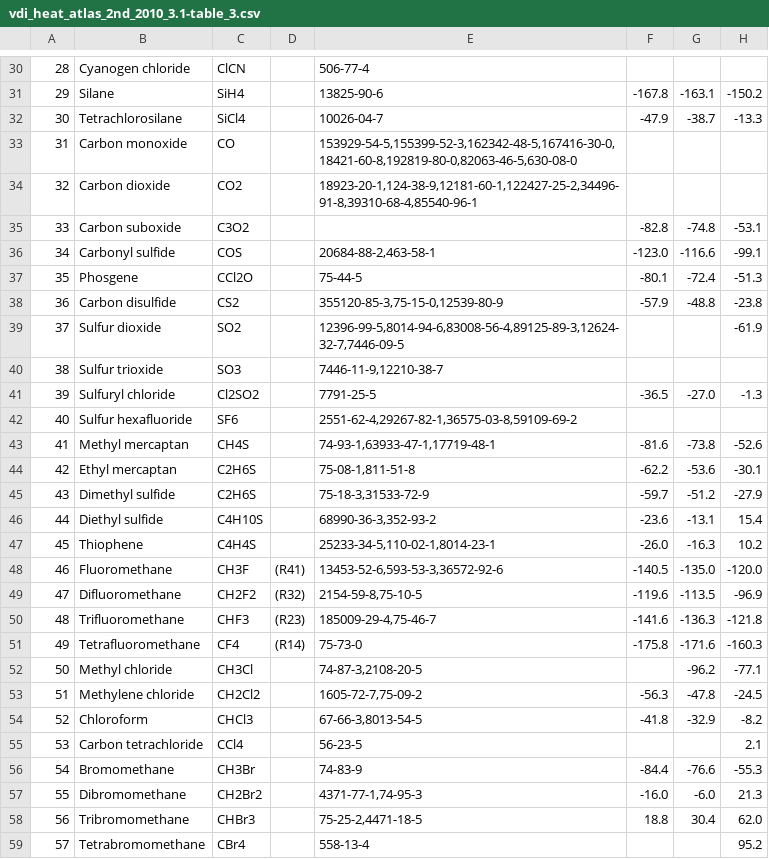
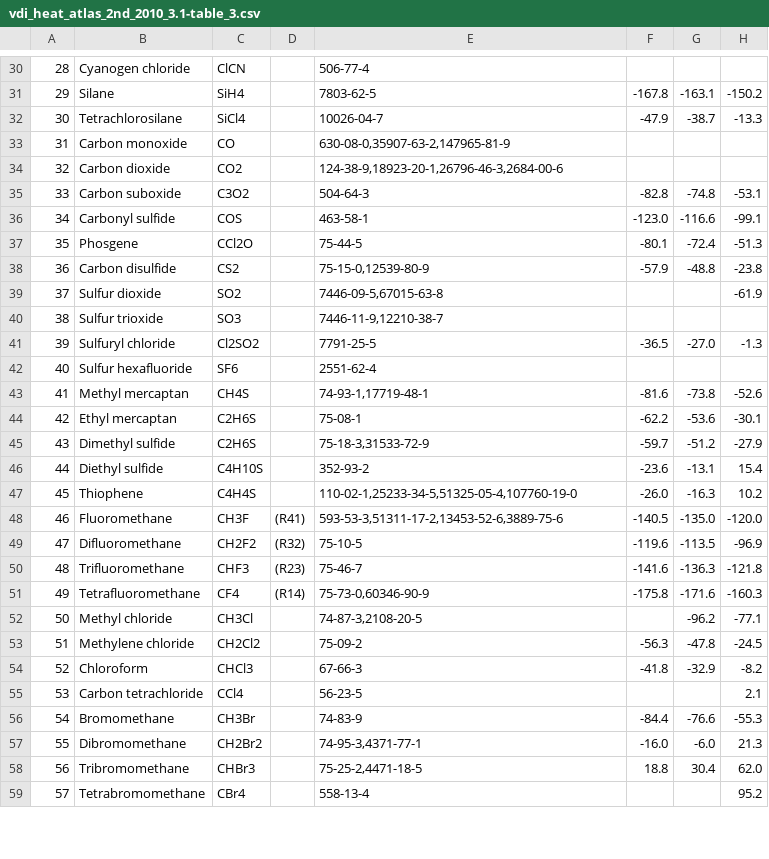
Before and after one commit to santiago-salas-v/walas, a CSV file: data/vdi_heat_atlas_2nd_2010_3.1-table_3.csv, drawn as a sheet; only a part is shown, gaps mark what is left out; the diff covers the shown part only; the diff names each change by its address in the sheet, - before the commit and + after, or states it on an @@ line.

```diff
--- a/data/vdi_heat_atlas_2nd_2010_3.1-table_3.csv
+++ b/data/vdi_heat_atlas_2nd_2010_3.1-table_3.csv
-E31: 13825-90-6
+E31: 7803-62-5
-E33: 153929-54-5,155399-52-3,162342-48-5,167416-30-0,18421-60-8,192819-80-0,82063-46-5,630-08-0
+E33: 630-08-0,35907-63-2,147965-81-9
-E34: 18923-20-1,124-38-9,12181-60-1,122427-25-2,34496-91-8,39310-68-4,85540-96-1
+E34: 124-38-9,18923-20-1,26796-46-3,2684-00-6
-E35: (empty)
+E35: 504-64-3
-E36: 20684-88-2,463-58-1
+E36: 463-58-1
-E38: 355120-85-3,75-15-0,12539-80-9
+E38: 75-15-0,12539-80-9
-E39: 12396-99-5,8014-94-6,83008-56-4,89125-89-3,12624-32-7,7446-09-5
+E39: 7446-09-5,67015-63-8
-E42: 2551-62-4,29267-82-1,36575-03-8,59109-69-2
+E42: 2551-62-4
-E43: 74-93-1,63933-47-1,17719-48-1
+E43: 74-93-1,17719-48-1
-E44: 75-08-1,811-51-8
+E44: 75-08-1
-E46: 68990-36-3,352-93-2
+E46: 352-93-2
-E47: 25233-34-5,110-02-1,8014-23-1
+E47: 110-02-1,25233-34-5,51325-05-4,107760-19-0
-E48: 13453-52-6,593-53-3,36572-92-6
+E48: 593-53-3,51311-17-2,13453-52-6,3889-75-6
-E49: 2154-59-8,75-10-5
+E49: 75-10-5
-E50: 185009-29-4,75-46-7
+E50: 75-46-7
-E51: 75-73-0
+E51: 75-73-0,60346-90-9
-E53: 1605-72-7,75-09-2
+E53: 75-09-2
-E54: 67-66-3,8013-54-5
+E54: 67-66-3
-E57: 4371-77-1,74-95-3
+E57: 74-95-3,4371-77-1
```
Also changed, not shown: 176 edited cells elsewhere in this file, 1 other file.
